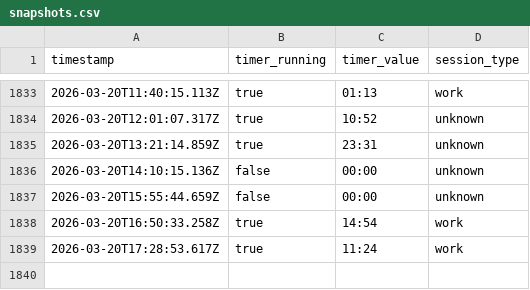
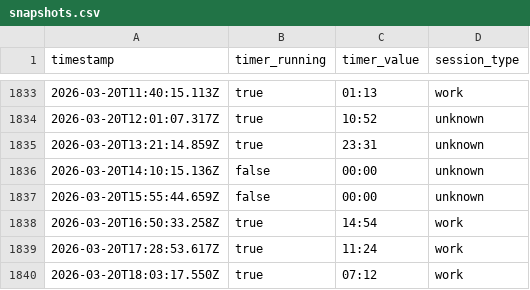
Before and after one commit to AlexDial624/cukcoo-leaderboard, a CSV file: data/snapshots.csv, drawn as a sheet; only a part is shown, gaps mark what is left out; the diff names each change by its address in the sheet, - before the commit and + after, or states it on an @@ line.

```diff
--- a/data/snapshots.csv
+++ b/data/snapshots.csv
+row 1840: 2026-03-20T18:03:17.550Z | true | 07:12 | work
```
Also changed, not shown: data/presence.csv, 3 other files.
